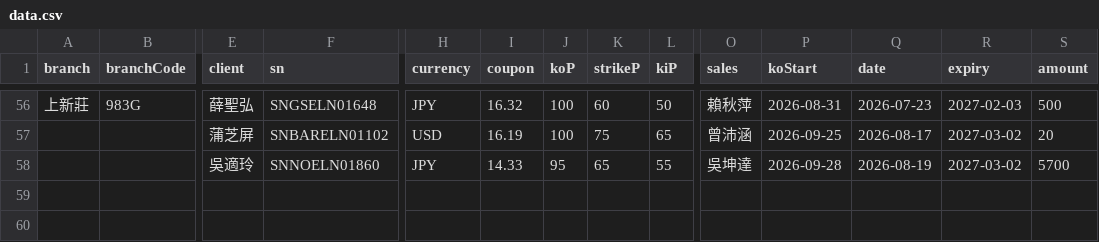
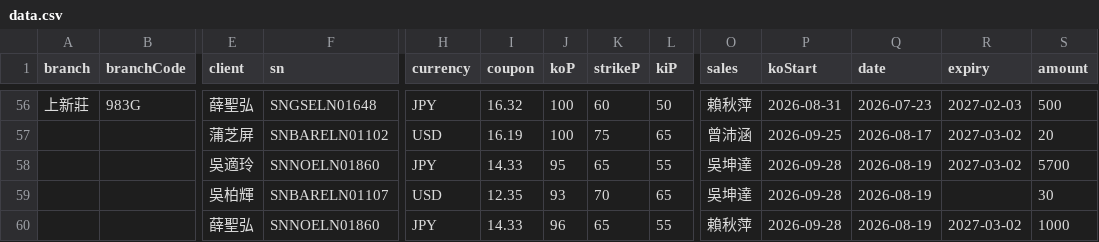
Before and after one commit to hpisokplay/fcn-dashboard, a CSV file: data.csv, drawn as a sheet; only a part is shown, gaps mark what is left out; rows hold the shown columns only; the diff names each change by its address in the sheet, - before the commit and + after, or states it on an @@ line.

Commit message:
Update data.csv (web entry)

```diff
--- a/data.csv
+++ b/data.csv
+row 59:  |  | 吳柏輝 | SNBARELN01107 | USD | 12.35 | 93 | 70 | 65 | 吳坤達 | 2026-09-28 | 2026-08-19 |  | 30
+row 60:  |  | 薛聖弘 | SNNOELN01860 | JPY | 14.33 | 96 | 65 | 55 | 賴秋萍 | 2026-09-28 | 2026-08-19 | 2027-03-02 | 1000
```
